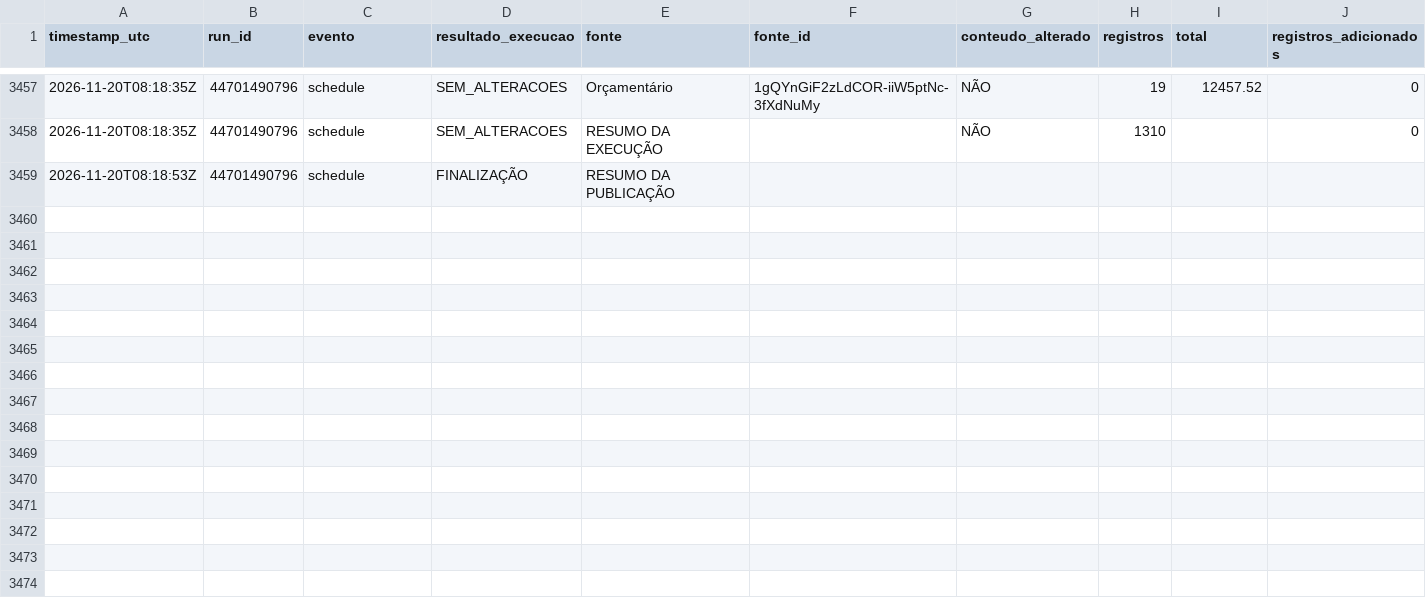
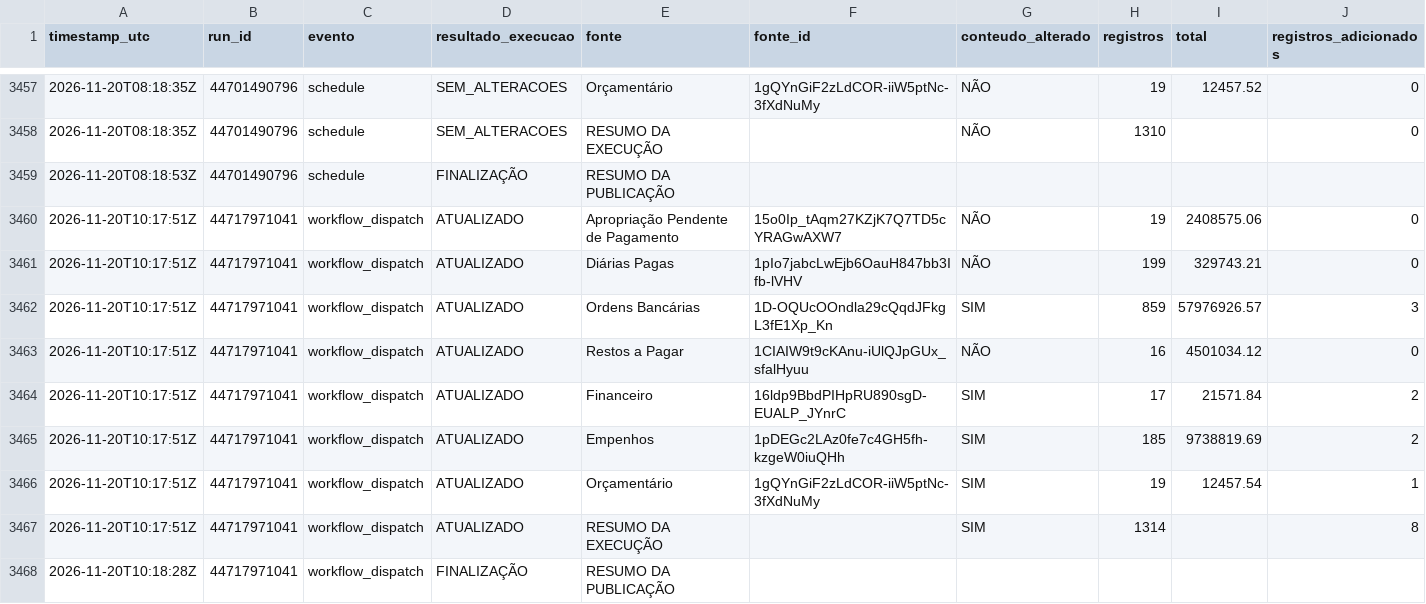
Before and after one commit to DanielBrasilIOC/brasil, a CSV file: logs/atualizacoes_dashboard.csv, drawn as a sheet; only a part is shown, gaps mark what is left out; rows hold the shown columns only; the diff names each change by its address in the sheet, - before the commit and + after, or states it on an @@ line.

```diff
--- a/logs/atualizacoes_dashboard.csv
+++ b/logs/atualizacoes_dashboard.csv
+row 3460: 2026-11-20T10:17:51Z | 44717971041 | workflow_dispatch | ATUALIZADO | Apropriação Pendente de Pagamento | 15o0Ip_tAqm27KZjK7Q7TD5cYRAGwAXW7 | NÃO | 19 | 2408575.06 | 0
+row 3461: 2026-11-20T10:17:51Z | 44717971041 | workflow_dispatch | ATUALIZADO | Diárias Pagas | 1pIo7jabcLwEjb6OauH847bb3Ifb-lVHV | NÃO | 199 | 329743.21 | 0
+row 3462: 2026-11-20T10:17:51Z | 44717971041 | workflow_dispatch | ATUALIZADO | Ordens Bancárias | 1D-OQUcOOndla29cQqdJFkgL3fE1Xp_Kn | SIM | 859 | 57976926.57 | 3
+row 3463: 2026-11-20T10:17:51Z | 44717971041 | workflow_dispatch | ATUALIZADO | Restos a Pagar | 1CIAIW9t9cKAnu-iUlQJpGUx_sfalHyuu | NÃO | 16 | 4501034.12 | 0
+row 3464: 2026-11-20T10:17:51Z | 44717971041 | workflow_dispatch | ATUALIZADO | Financeiro | 16ldp9BbdPIHpRU890sgD-EUALP_JYnrC | SIM | 17 | 21571.84 | 2
+row 3465: 2026-11-20T10:17:51Z | 44717971041 | workflow_dispatch | ATUALIZADO | Empenhos | 1pDEGc2LAz0fe7c4GH5fh-kzgeW0iuQHh | SIM | 185 | 9738819.69 | 2
+row 3466: 2026-11-20T10:17:51Z | 44717971041 | workflow_dispatch | ATUALIZADO | Orçamentário | 1gQYnGiF2zLdCOR-iiW5ptNc-3fXdNuMy | SIM | 19 | 12457.54 | 1
+row 3467: 2026-11-20T10:17:51Z | 44717971041 | workflow_dispatch | ATUALIZADO | RESUMO DA EXECUÇÃO |  | SIM | 1314 |  | 8
+row 3468: 2026-11-20T10:18:28Z | 44717971041 | workflow_dispatch | FINALIZAÇÃO | RESUMO DA PUBLICAÇÃO
```
Also changed, not shown: 2 other files.
